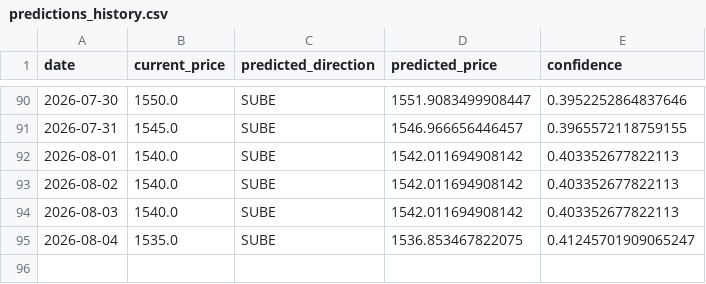
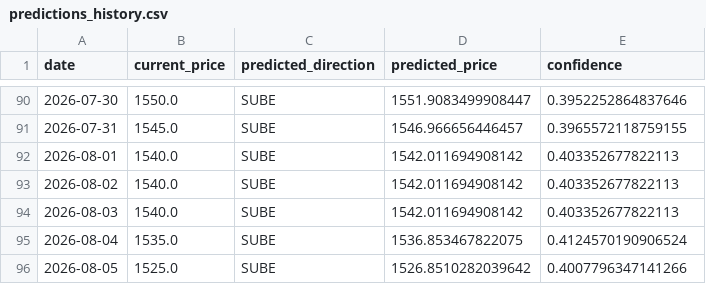
Before and after one commit to Mauroquil-bit/nuevo_dolar_predictor, a CSV file: data/predictions_history.csv, drawn as a sheet; only a part is shown, gaps mark what is left out.

```diff
--- a/data/predictions_history.csv
+++ b/data/predictions_history.csv
@@ -94,2 +94,3 @@ date,current_price,predicted_direction,predicted_price,confidence
 2026-08-03,1540.0,SUBE,1542.011694908142,0.403352677822113
-2026-08-04,1535.0,SUBE,1536.853467822075,0.41245701909065247
+2026-08-04,1535.0,SUBE,1536.853467822075,0.4124570190906524
+2026-08-05,1525.0,SUBE,1526.8510282039642,0.4007796347141266
```
Also changed, not shown: 3 other files.
